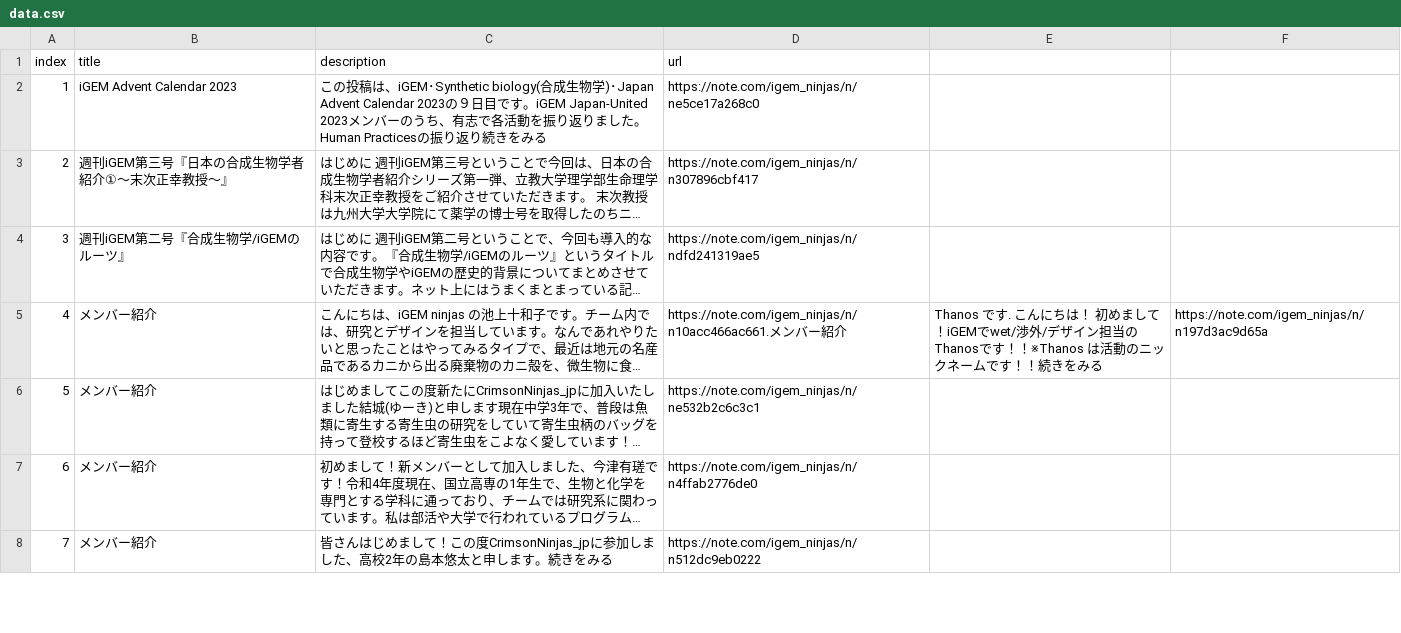
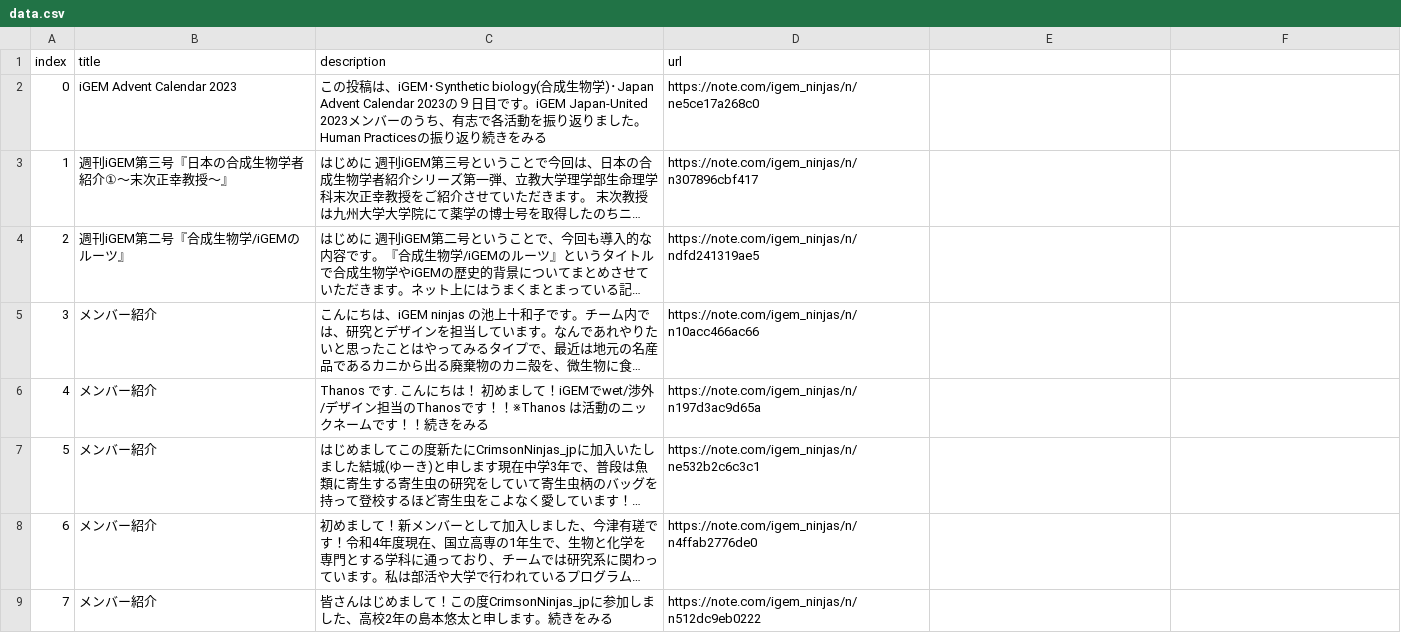
Before and after one commit to Open-Aging/RSS-scheduler, a CSV file: data.csv, drawn as a sheet; only a part is shown; long unchanged cells end in …; the diff names each change by its address in the sheet, - before the commit and + after, or states it on an @@ line.

Commit message:
fixed data.csv, rss_scraper.py

```diff
--- a/data.csv
+++ b/data.csv
@@ column A (index) renumbered between rows 2 and 5 @@
-D5 (url): https://note.com/igem_ninjas/n/n10acc466ac661.メンバー紹介
+D5 (url): https://note.com/igem_ninjas/n/n10acc466ac66
-E5: Thanos です. こんにちは！ 初めまして！iGEMでwet/渉外/デザイン担当のThanosです！！※Thanos は活動のニックネームです！！続きをみる
+E5: (empty)
-F5: https://note.com/igem_ninjas/n/n197d3ac9d65a
+F5: (empty)
+row 6: 4 | メンバー紹介 | Thanos です. こんにちは！ 初めまして！iGEMでwet/渉外/デザイン担当のThanosです！！※Thanos は活動のニックネームです！！続きをみる | https://note.com/igem_ninjas/n/n197d3ac9d65a
```
Also changed, not shown: 1 other file.
